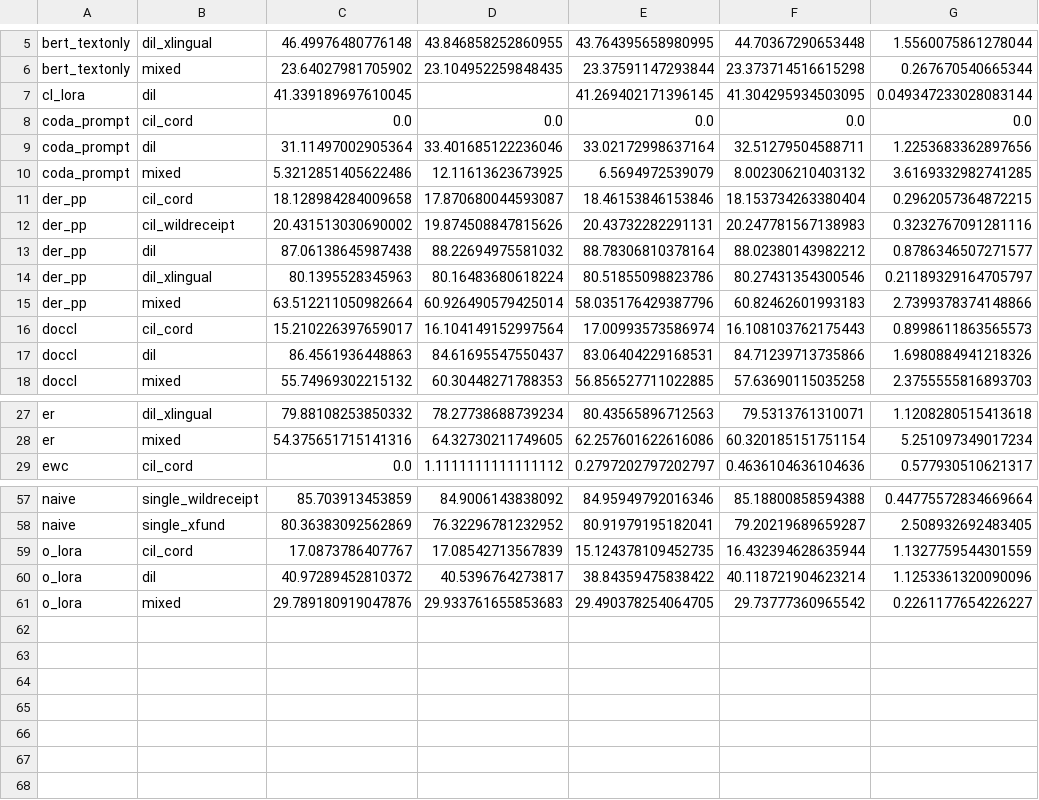
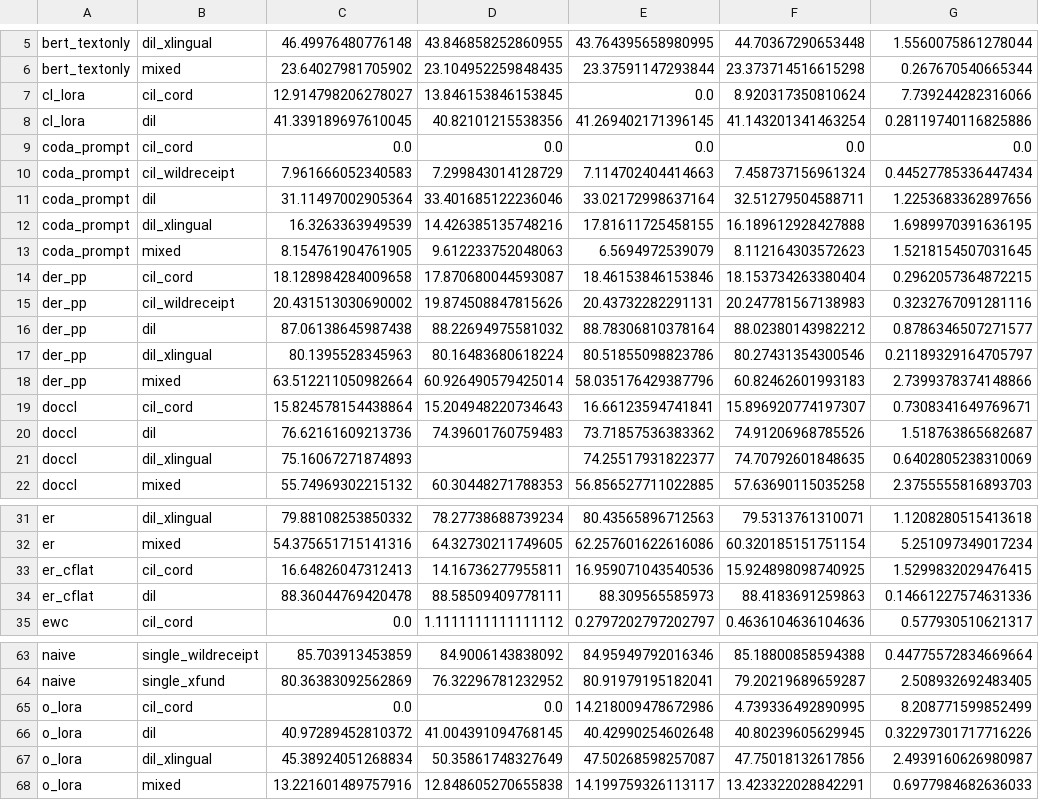
Before and after one commit to hoangthanh283/CLUE, a CSV file: results/pivot_AA.csv, drawn as a sheet; only a part is shown, gaps mark what is left out.

```diff
--- a/results/pivot_AA.csv
+++ b/results/pivot_AA.csv
@@ -6,6 +6,9 @@ bert_textonly,dil_xlingual,46.49976480776148,43.846858252860955,43.7643956589809
 bert_textonly,mixed,23.64027981705902,23.104952259848435,23.37591147293844,23.373714516615298,0.267670540665344
-cl_lora,dil,41.339189697610045,,41.269402171396145,41.304295934503095,0.049347233028083144
+cl_lora,cil_cord,12.914798206278027,13.846153846153845,0.0,8.920317350810624,7.739244282316066
+cl_lora,dil,41.339189697610045,40.82101215538356,41.269402171396145,41.143201341463254,0.28119740116825886
 coda_prompt,cil_cord,0.0,0.0,0.0,0.0,0.0
+coda_prompt,cil_wildreceipt,7.961666052340583,7.299843014128729,7.114702404414663,7.458737156961324,0.44527785336447434
 coda_prompt,dil,31.11497002905364,33.401685122236046,33.02172998637164,32.51279504588711,1.2253683362897656
-coda_prompt,mixed,5.3212851405622486,12.11613623673925,6.5694972539079,8.002306210403132,3.6169332982741285
+coda_prompt,dil_xlingual,16.3263363949539,14.426385135748216,17.81611725458155,16.189612928427888,1.6989970391636195
+coda_prompt,mixed,8.154761904761905,9.612233752048063,6.5694972539079,8.112164303572623,1.5218154507031645
 der_pp,cil_cord,18.128984284009658,17.870680044593087,18.46153846153846,18.153734263380404,0.2962057364872215
@@ -15,4 +18,5 @@ der_pp,dil_xlingual,80.1395528345963,80.16483680618224,80.51855098823786,80.2743
 der_pp,mixed,63.512211050982664,60.926490579425014,58.035176429387796,60.82462601993183,2.7399378374148866
-doccl,cil_cord,15.210226397659017,16.104149152997564,17.00993573586974,16.108103762175443,0.8998611863565573
-doccl,dil,86.4561936448863,84.61695547550437,83.06404229168531,84.71239713735866,1.6980884941218326
+doccl,cil_cord,15.824578154438864,15.204948220734643,16.66123594741841,15.896920774197307,0.7308341649769671
+doccl,dil,76.62161609213736,74.39601760759483,73.71857536383362,74.91206968785526,1.518763865682687
+doccl,dil_xlingual,75.16067271874893,,74.25517931822377,74.70792601848635,0.6402805238310069
 doccl,mixed,55.74969302215132,60.30448271788353,56.856527711022885,57.63690115035258,2.3755555816893703
@@ -28,2 +32,4 @@ er,dil_xlingual,79.88108253850332,78.27738688739234,80.43565896712563,79.5313761
 er,mixed,54.375651715141316,64.32730211749605,62.257601622616086,60.320185151751154,5.251097349017234
+er_cflat,cil_cord,16.64826047312413,14.16736277955811,16.959071043540536,15.924898098740925,1.5299832029476415
+er_cflat,dil,88.36044769420478,88.58509409778111,88.309565585973,88.4183691259863,0.14661227574631336
 ewc,cil_cord,0.0,1.1111111111111112,0.2797202797202797,0.4636104636104636,0.577930510621317
@@ -58,4 +64,5 @@ naive,single_wildreceipt,85.703913453859,84.9006143838092,84.95949792016346,85.1
 naive,single_xfund,80.36383092562869,76.32296781232952,80.91979195182041,79.20219689659287,2.508932692483405
-o_lora,cil_cord,17.0873786407767,17.08542713567839,15.124378109452735,16.432394628635944,1.1327759544301559
-o_lora,dil,40.97289452810372,40.5396764273817,38.84359475838422,40.118721904623214,1.1253361320090096
-o_lora,mixed,29.789180919047876,29.933761655853683,29.490378254064705,29.73777360965542,0.2261177654226227
+o_lora,cil_cord,0.0,0.0,14.218009478672986,4.739336492890995,8.208771599852499
+o_lora,dil,40.97289452810372,41.004391094768145,40.42990254602648,40.80239605629945,0.32297301717716226
+o_lora,dil_xlingual,45.38924051268834,50.35861748327649,47.50268598257087,47.75018132617856,2.4939160626980987
+o_lora,mixed,13.221601489757916,12.848605270655838,14.199759326113117,13.423322028842291,0.6977984682636033
```
Also changed, not shown: results/pivot_AF.csv, results/pivot_BWT.csv, 13 other files.
